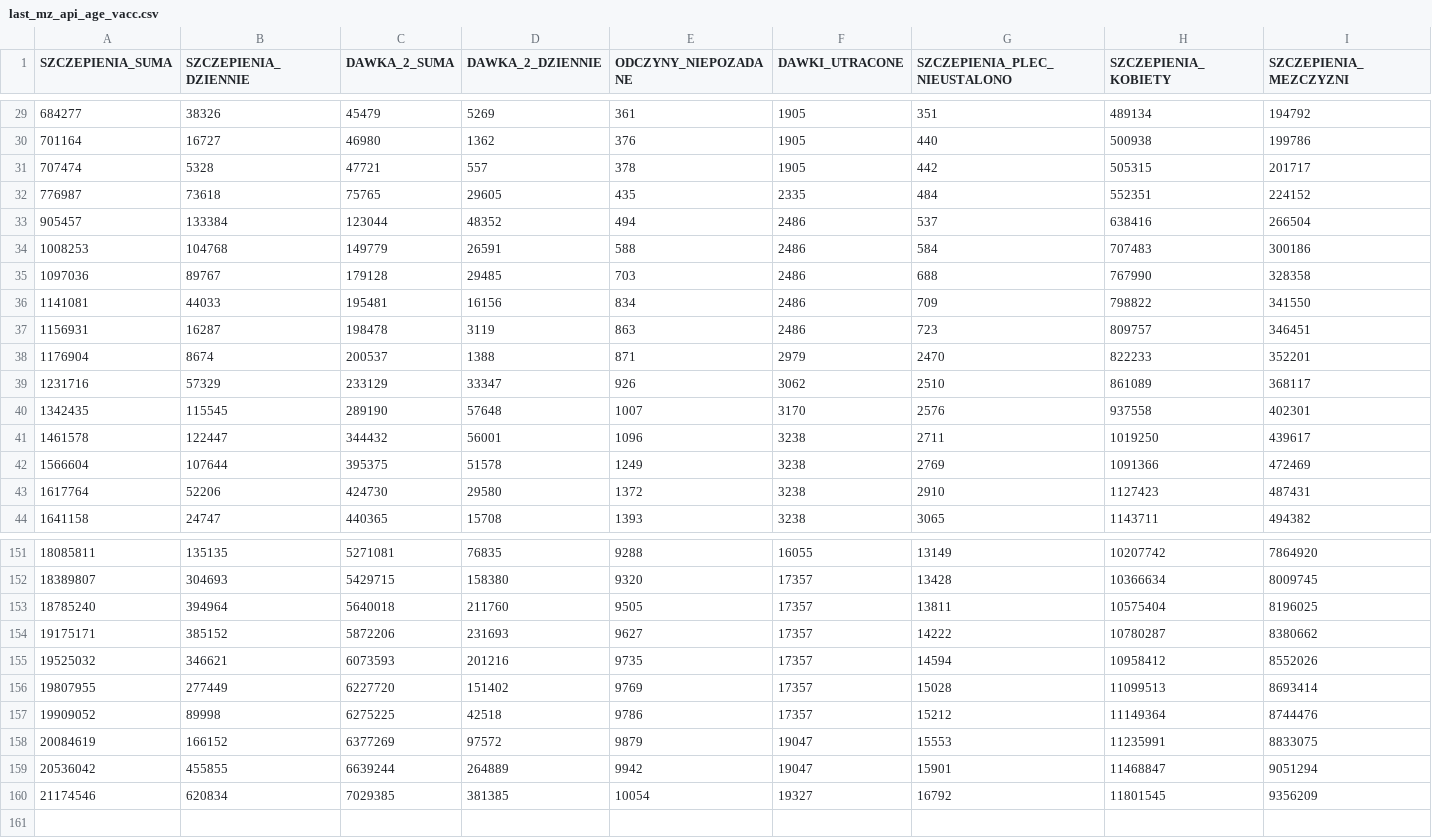
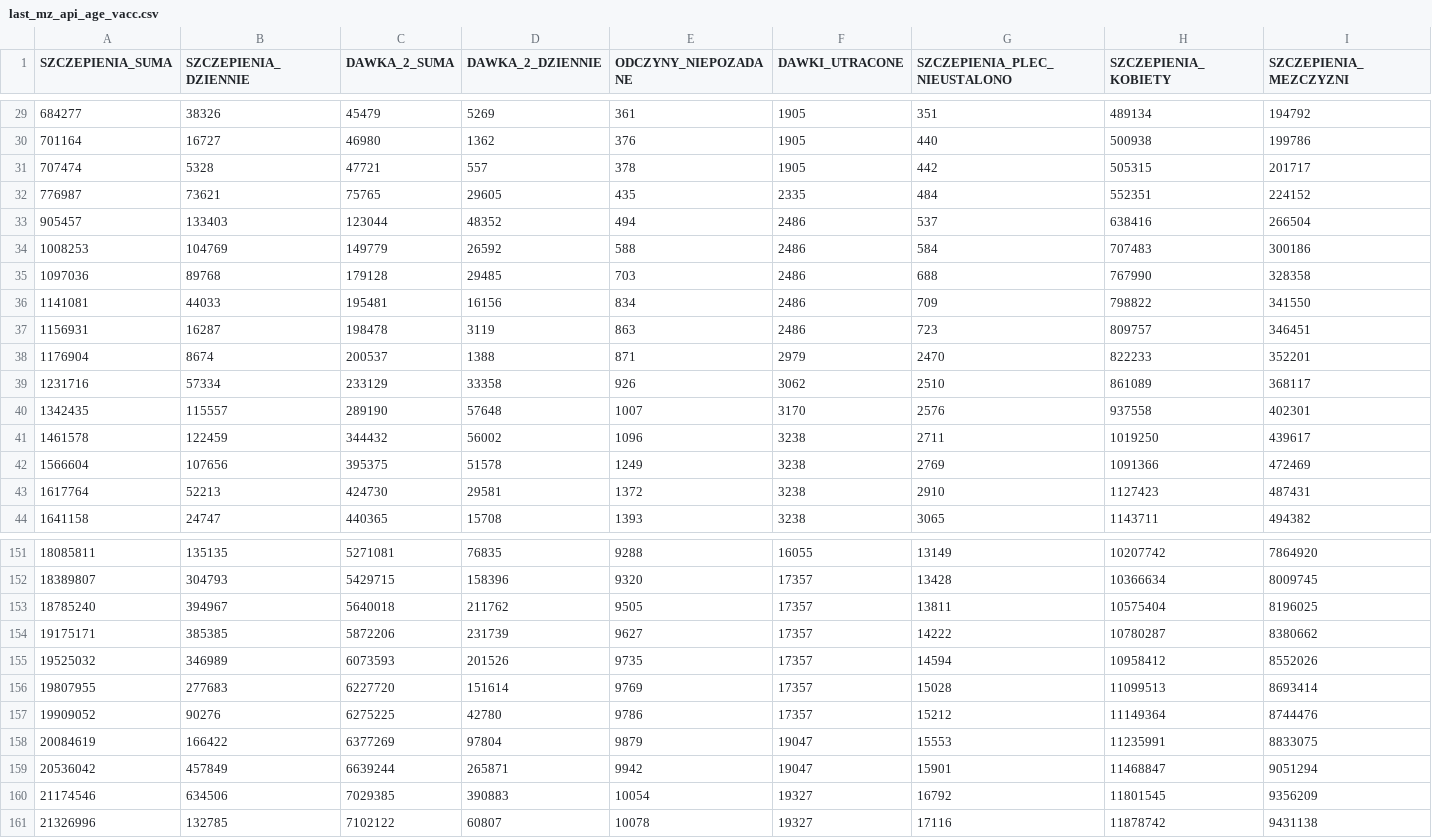
Before and after one commit to wieslawseweryn/wieslawseweryn.github.io, a CSV file: last_mz_api_age_vacc.csv, drawn as a sheet; only a part is shown, gaps mark what is left out; rows hold the shown columns only; the diff covers the shown part only; the diff names each change by its address in the sheet, - before the commit and + after, or states it on an @@ line.

Commit message:
2021-06-04 MZ API szczepienia

```diff
--- a/last_mz_api_age_vacc.csv
+++ b/last_mz_api_age_vacc.csv
-B32 (SZCZEPIENIA_DZIENNIE): 73618
+B32 (SZCZEPIENIA_DZIENNIE): 73621
-B33 (SZCZEPIENIA_DZIENNIE): 133384
+B33 (SZCZEPIENIA_DZIENNIE): 133403
-B34 (SZCZEPIENIA_DZIENNIE): 104768
+B34 (SZCZEPIENIA_DZIENNIE): 104769
-D34 (DAWKA_2_DZIENNIE): 26591
+D34 (DAWKA_2_DZIENNIE): 26592
-B35 (SZCZEPIENIA_DZIENNIE): 89767
+B35 (SZCZEPIENIA_DZIENNIE): 89768
-B39 (SZCZEPIENIA_DZIENNIE): 57329
+B39 (SZCZEPIENIA_DZIENNIE): 57334
-D39 (DAWKA_2_DZIENNIE): 33347
+D39 (DAWKA_2_DZIENNIE): 33358
-B40 (SZCZEPIENIA_DZIENNIE): 115545
+B40 (SZCZEPIENIA_DZIENNIE): 115557
-B41 (SZCZEPIENIA_DZIENNIE): 122447
+B41 (SZCZEPIENIA_DZIENNIE): 122459
-D41 (DAWKA_2_DZIENNIE): 56001
+D41 (DAWKA_2_DZIENNIE): 56002
-B42 (SZCZEPIENIA_DZIENNIE): 107644
+B42 (SZCZEPIENIA_DZIENNIE): 107656
-B43 (SZCZEPIENIA_DZIENNIE): 52206
+B43 (SZCZEPIENIA_DZIENNIE): 52213
-D43 (DAWKA_2_DZIENNIE): 29580
+D43 (DAWKA_2_DZIENNIE): 29581
-B152 (SZCZEPIENIA_DZIENNIE): 304693
+B152 (SZCZEPIENIA_DZIENNIE): 304793
-D152 (DAWKA_2_DZIENNIE): 158380
+D152 (DAWKA_2_DZIENNIE): 158396
-B153 (SZCZEPIENIA_DZIENNIE): 394964
+B153 (SZCZEPIENIA_DZIENNIE): 394967
-D153 (DAWKA_2_DZIENNIE): 211760
+D153 (DAWKA_2_DZIENNIE): 211762
-B154 (SZCZEPIENIA_DZIENNIE): 385152
+B154 (SZCZEPIENIA_DZIENNIE): 385385
-D154 (DAWKA_2_DZIENNIE): 231693
+D154 (DAWKA_2_DZIENNIE): 231739
-B155 (SZCZEPIENIA_DZIENNIE): 346621
+B155 (SZCZEPIENIA_DZIENNIE): 346989
-D155 (DAWKA_2_DZIENNIE): 201216
+D155 (DAWKA_2_DZIENNIE): 201526
-B156 (SZCZEPIENIA_DZIENNIE): 277449
+B156 (SZCZEPIENIA_DZIENNIE): 277683
-D156 (DAWKA_2_DZIENNIE): 151402
+D156 (DAWKA_2_DZIENNIE): 151614
-B157 (SZCZEPIENIA_DZIENNIE): 89998
+B157 (SZCZEPIENIA_DZIENNIE): 90276
-D157 (DAWKA_2_DZIENNIE): 42518
+D157 (DAWKA_2_DZIENNIE): 42780
-B158 (SZCZEPIENIA_DZIENNIE): 166152
+B158 (SZCZEPIENIA_DZIENNIE): 166422
-D158 (DAWKA_2_DZIENNIE): 97572
+D158 (DAWKA_2_DZIENNIE): 97804
-B159 (SZCZEPIENIA_DZIENNIE): 455855
+B159 (SZCZEPIENIA_DZIENNIE): 457849
-D159 (DAWKA_2_DZIENNIE): 264889
+D159 (DAWKA_2_DZIENNIE): 265871
-B160 (SZCZEPIENIA_DZIENNIE): 620834
+B160 (SZCZEPIENIA_DZIENNIE): 634506
-D160 (DAWKA_2_DZIENNIE): 381385
+D160 (DAWKA_2_DZIENNIE): 390883
+row 161: 21326996 | 132785 | 7102122 | 60807 | 10078 | 19327 | 17116 | 11878742 | 9431138
```
Also changed, not shown: 91 edited cells elsewhere in this file.
